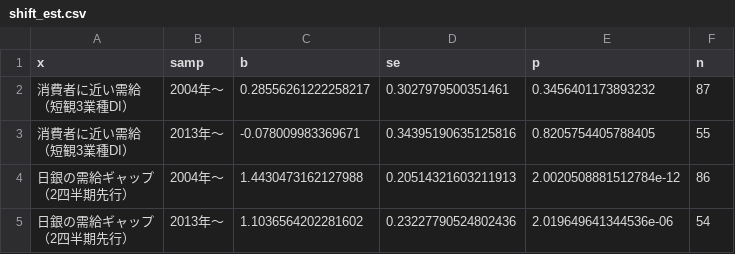
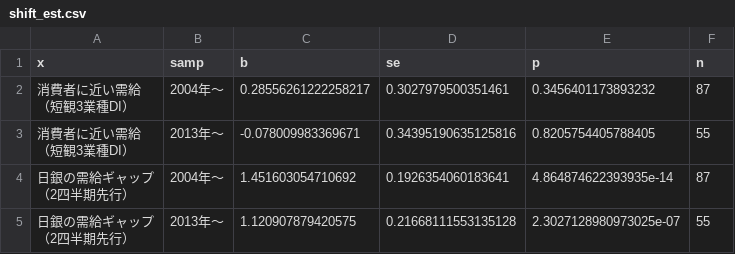
Before and after one commit to p72/note-draft, a CSV file: フィリップス曲線の上方シフト/code/shift_est.csv, drawn as a sheet; removed rows and columns are numbered as before the commit, all else as after; ↵ is a line break in a cell; the diff names each change by its address in the sheet, - before the commit and + after, or states it on an @@ line.

```diff
--- a/フィリップス曲線の上方シフト/code/shift_est.csv
+++ b/フィリップス曲線の上方シフト/code/shift_est.csv
-row 4: 日銀の需給ギャップ ↵ （2四半期先行） | 2004年〜 | 1.4430473162127988 | 0.20514321603211913 | 2.0020508881512784e-12 | 86
-row 5: 日銀の需給ギャップ ↵ （2四半期先行） | 2013年〜 | 1.1036564202281602 | 0.23227790524802436 | 2.019649641344536e-06 | 54
+row 4: 日銀の需給ギャップ ↵ （2四半期先行） | 2004年〜 | 1.451603054710692 | 0.1926354060183641 | 4.864874622393935e-14 | 87
+row 5: 日銀の需給ギャップ ↵ （2四半期先行） | 2013年〜 | 1.120907879420575 | 0.21668111553135128 | 2.3027128980973025e-07 | 55
```
Also changed, not shown: フィリップス曲線の上方シフト/code/panel.csv, フィリップス曲線の上方シフト/code/panel2.csv, 16 other files.
